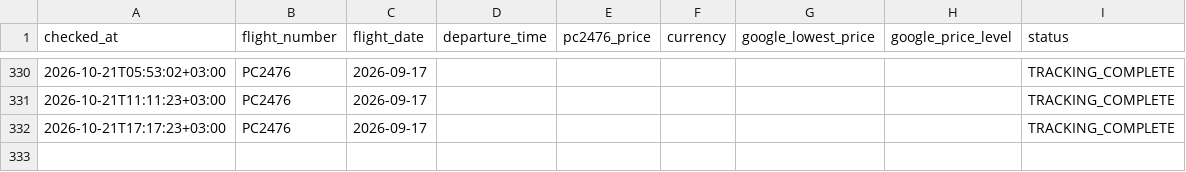
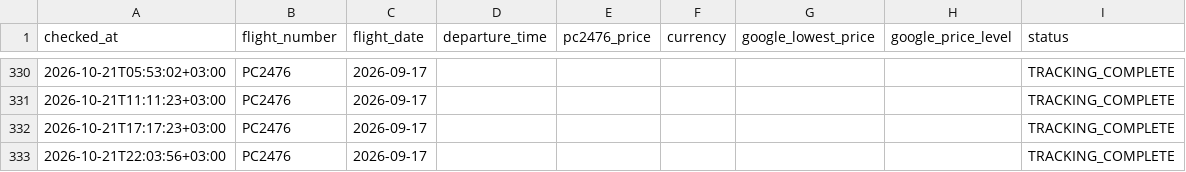
Before and after one commit to veridelisi/pegasus, a CSV file: data/price_history.csv, drawn as a sheet; only a part is shown, gaps mark what is left out; the diff names each change by its address in the sheet, - before the commit and + after, or states it on an @@ line.

```diff
--- a/data/price_history.csv
+++ b/data/price_history.csv
+row 333: 2026-10-21T22:03:56+03:00 | PC2476 | 2026-09-17 |  |  |  |  |  | TRACKING_COMPLETE
```
Also changed, not shown: 1 other file.
